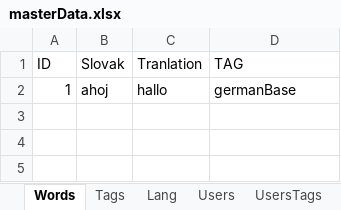
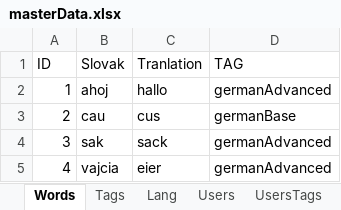
Before and after one commit to thubaty/wordt-teacher, an Excel workbook: wordteacher-dbmantain/src/main/resources/masterData.xlsx, sheet Words, drawn as a sheet; values as stored, in another font and other column widths than the file's, no borders; the diff names each change by its address in the sheet, - before the commit and + after, or states it on an @@ line.

```diff
--- a/wordteacher-dbmantain/src/main/resources/masterData.xlsx (sheet Words)
+++ b/wordteacher-dbmantain/src/main/resources/masterData.xlsx (sheet Words)
-D2 (TAG): germanBase
+D2 (TAG): germanAdvanced
+row 3: 2 | cau | cus | germanBase
+row 4: 3 | sak | sack | germanAdvanced
+row 5: 4 | vajcia | eier | germanAdvanced
```
Also changed, not shown: sheet Users, sheet UsersTags, sheet Tags, 7 other files.
